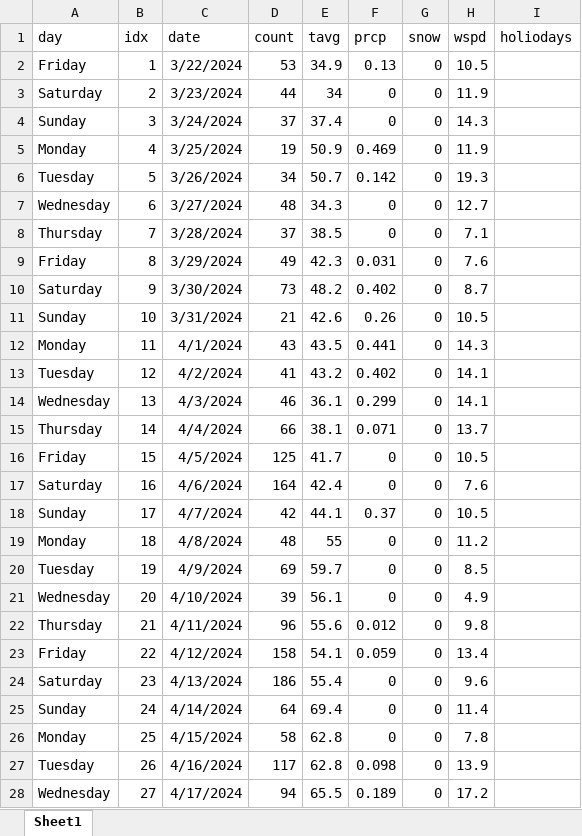
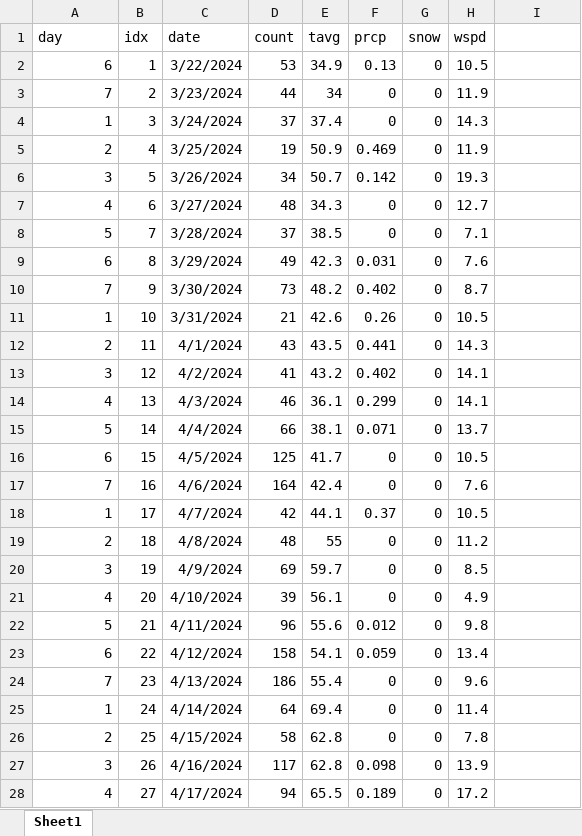
Before and after one commit to acard6/swe_dev, an Excel workbook: restaurant_analytics/data.xlsx, sheet Sheet1, drawn as a sheet; only a part is shown; values as stored, in another font and other column widths than the file's, no borders; the diff covers the shown part only; the diff names each change by its address in the sheet, - before the commit and + after, or states it on an @@ line.

Commit message:
adjusting ML model

```diff
--- a/restaurant_analytics/data.xlsx (sheet Sheet1)
+++ b/restaurant_analytics/data.xlsx (sheet Sheet1)
-I1: holiodays
+I1: (empty)
-A2 (day): Friday
+A2 (day): 6
-A3 (day): Saturday
+A3 (day): 7
-A4 (day): Sunday
+A4 (day): 1
-A5 (day): Monday
+A5 (day): 2
-A6 (day): Tuesday
+A6 (day): 3
-A7 (day): Wednesday
+A7 (day): 4
-A8 (day): Thursday
+A8 (day): 5
-A9 (day): Friday
+A9 (day): 6
-A10 (day): Saturday
+A10 (day): 7
-A11 (day): Sunday
+A11 (day): 1
-A12 (day): Monday
+A12 (day): 2
-A13 (day): Tuesday
+A13 (day): 3
-A14 (day): Wednesday
+A14 (day): 4
-A15 (day): Thursday
+A15 (day): 5
-A16 (day): Friday
+A16 (day): 6
-A17 (day): Saturday
+A17 (day): 7
-A18 (day): Sunday
+A18 (day): 1
-A19 (day): Monday
+A19 (day): 2
-A20 (day): Tuesday
+A20 (day): 3
-A21 (day): Wednesday
+A21 (day): 4
-A22 (day): Thursday
+A22 (day): 5
-A23 (day): Friday
+A23 (day): 6
-A24 (day): Saturday
+A24 (day): 7
-A25 (day): Sunday
+A25 (day): 1
-A26 (day): Monday
+A26 (day): 2
-A27 (day): Tuesday
+A27 (day): 3
-A28 (day): Wednesday
+A28 (day): 4
```
Also changed, not shown: 330 edited cells elsewhere in this sheet.
